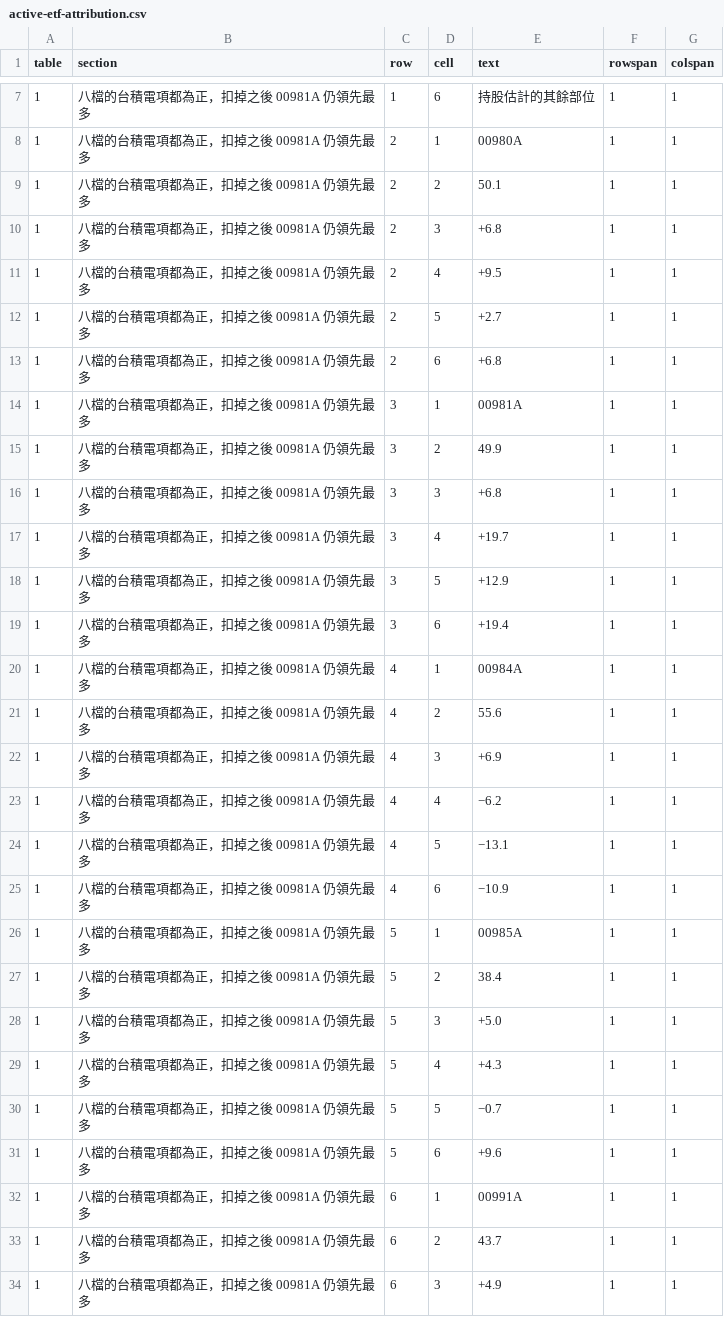
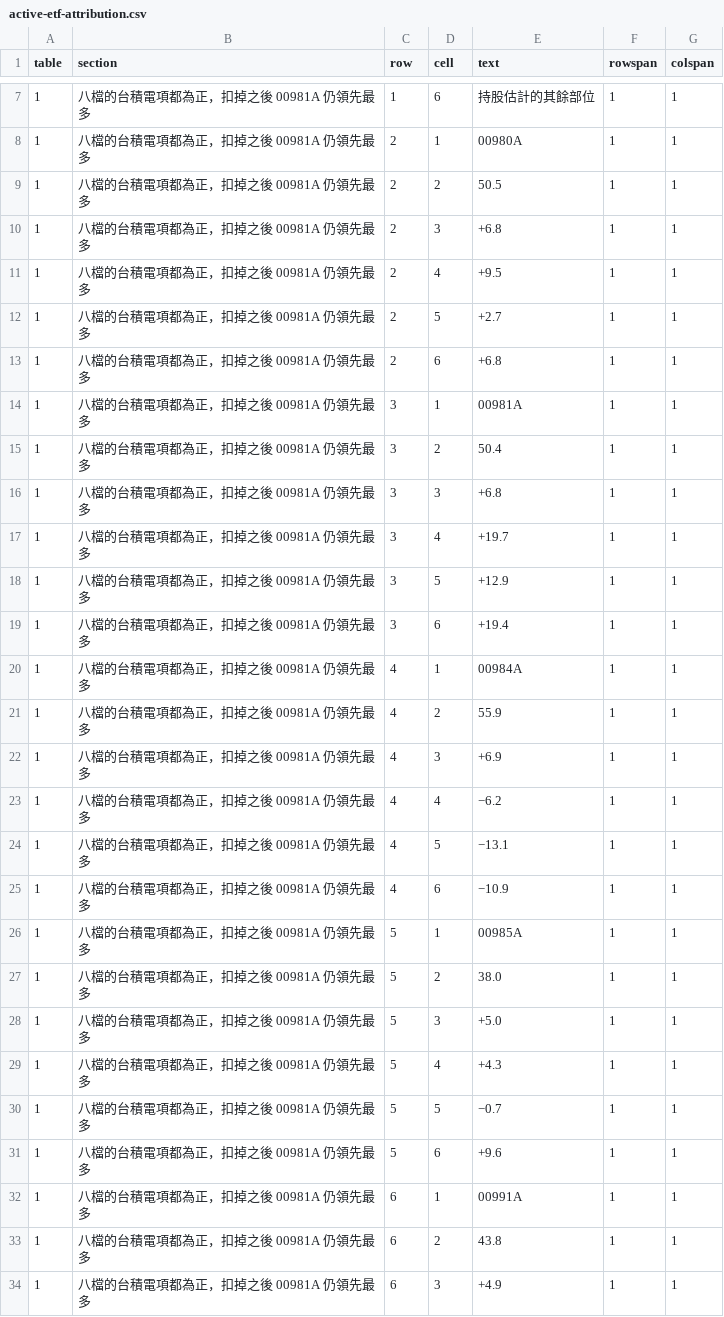
Before and after one commit to keigoks-ivan/tools, a CSV file: invest/data/article-snapshots/active-etf-attribution.csv, drawn as a sheet; only a part is shown, gaps mark what is left out; the diff covers the shown part only.

```diff
--- a/invest/data/article-snapshots/active-etf-attribution.csv
+++ b/invest/data/article-snapshots/active-etf-attribution.csv
@@ -8,3 +8,3 @@
 1,八檔的台積電項都為正，扣掉之後 00981A 仍領先最多,2,1,00980A,1,1
-1,八檔的台積電項都為正，扣掉之後 00981A 仍領先最多,2,2,50.1,1,1
+1,八檔的台積電項都為正，扣掉之後 00981A 仍領先最多,2,2,50.5,1,1
 1,八檔的台積電項都為正，扣掉之後 00981A 仍領先最多,2,3,+6.8,1,1
@@ -14,3 +14,3 @@
 1,八檔的台積電項都為正，扣掉之後 00981A 仍領先最多,3,1,00981A,1,1
-1,八檔的台積電項都為正，扣掉之後 00981A 仍領先最多,3,2,49.9,1,1
+1,八檔的台積電項都為正，扣掉之後 00981A 仍領先最多,3,2,50.4,1,1
 1,八檔的台積電項都為正，扣掉之後 00981A 仍領先最多,3,3,+6.8,1,1
@@ -20,3 +20,3 @@
 1,八檔的台積電項都為正，扣掉之後 00981A 仍領先最多,4,1,00984A,1,1
-1,八檔的台積電項都為正，扣掉之後 00981A 仍領先最多,4,2,55.6,1,1
+1,八檔的台積電項都為正，扣掉之後 00981A 仍領先最多,4,2,55.9,1,1
 1,八檔的台積電項都為正，扣掉之後 00981A 仍領先最多,4,3,+6.9,1,1
@@ -26,3 +26,3 @@
 1,八檔的台積電項都為正，扣掉之後 00981A 仍領先最多,5,1,00985A,1,1
-1,八檔的台積電項都為正，扣掉之後 00981A 仍領先最多,5,2,38.4,1,1
+1,八檔的台積電項都為正，扣掉之後 00981A 仍領先最多,5,2,38.0,1,1
 1,八檔的台積電項都為正，扣掉之後 00981A 仍領先最多,5,3,+5.0,1,1
@@ -32,3 +32,3 @@
 1,八檔的台積電項都為正，扣掉之後 00981A 仍領先最多,6,1,00991A,1,1
-1,八檔的台積電項都為正，扣掉之後 00981A 仍領先最多,6,2,43.7,1,1
+1,八檔的台積電項都為正，扣掉之後 00981A 仍領先最多,6,2,43.8,1,1
 1,八檔的台積電項都為正，扣掉之後 00981A 仍領先最多,6,3,+4.9,1,1
```
Also changed, not shown: 6 edited cells elsewhere in this file, 2 other files.
